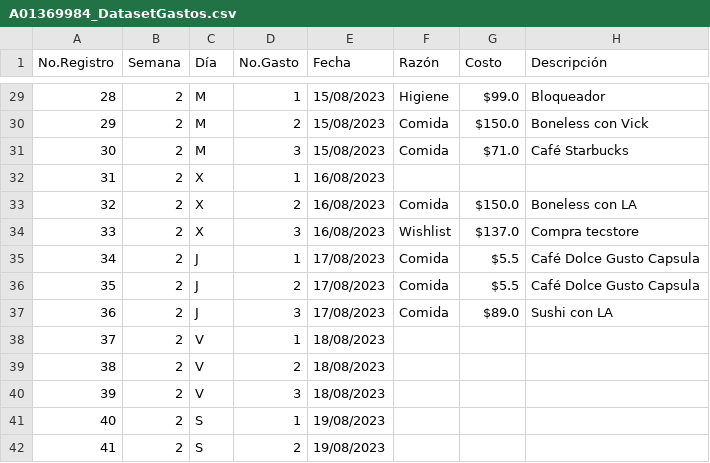
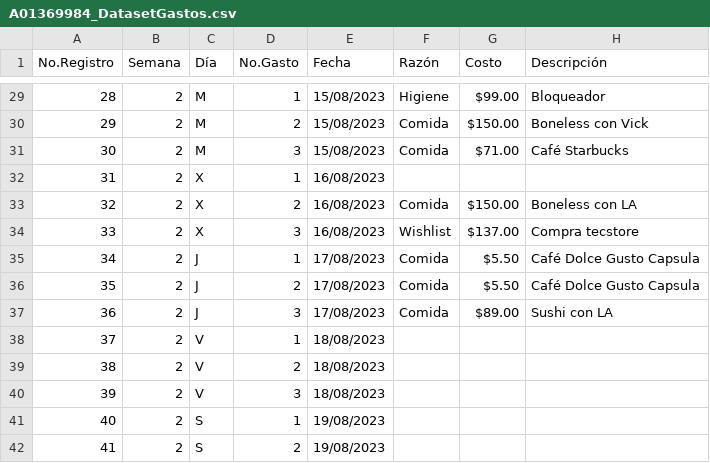
Before and after one commit to AnHrt/CienciaDatos, a CSV file: A01369984_DatasetGastos.csv, drawn as a sheet; only a part is shown, gaps mark what is left out; the diff covers the shown part only.

```diff
--- a/A01369984_DatasetGastos.csv
+++ b/A01369984_DatasetGastos.csv
@@ -29,10 +29,10 @@
-28,2,M,1,15/08/2023,Higiene,$99.0,Bloqueador
-29,2,M,2,15/08/2023,Comida,$150.0,Boneless con Vick
-30,2,M,3,15/08/2023,Comida,$71.0,Café Starbucks
+28,2,M,1,15/08/2023,Higiene,$99.00,Bloqueador
+29,2,M,2,15/08/2023,Comida,$150.00,Boneless con Vick
+30,2,M,3,15/08/2023,Comida,$71.00,Café Starbucks
 31,2,X,1,16/08/2023,,,
-32,2,X,2,16/08/2023,Comida,$150.0,Boneless con LA
-33,2,X,3,16/08/2023,Wishlist,$137.0,Compra tecstore
-34,2,J,1,17/08/2023,Comida,$5.5,Café Dolce Gusto Capsula
-35,2,J,2,17/08/2023,Comida,$5.5,Café Dolce Gusto Capsula
-36,2,J,3,17/08/2023,Comida,$89.0,Sushi con LA
+32,2,X,2,16/08/2023,Comida,$150.00,Boneless con LA
+33,2,X,3,16/08/2023,Wishlist,$137.00,Compra tecstore
+34,2,J,1,17/08/2023,Comida,$5.50,Café Dolce Gusto Capsula
+35,2,J,2,17/08/2023,Comida,$5.50,Café Dolce Gusto Capsula
+36,2,J,3,17/08/2023,Comida,$89.00,Sushi con LA
 37,2,V,1,18/08/2023,,,
```
Also changed, not shown: 26 edited cells elsewhere in this file.
